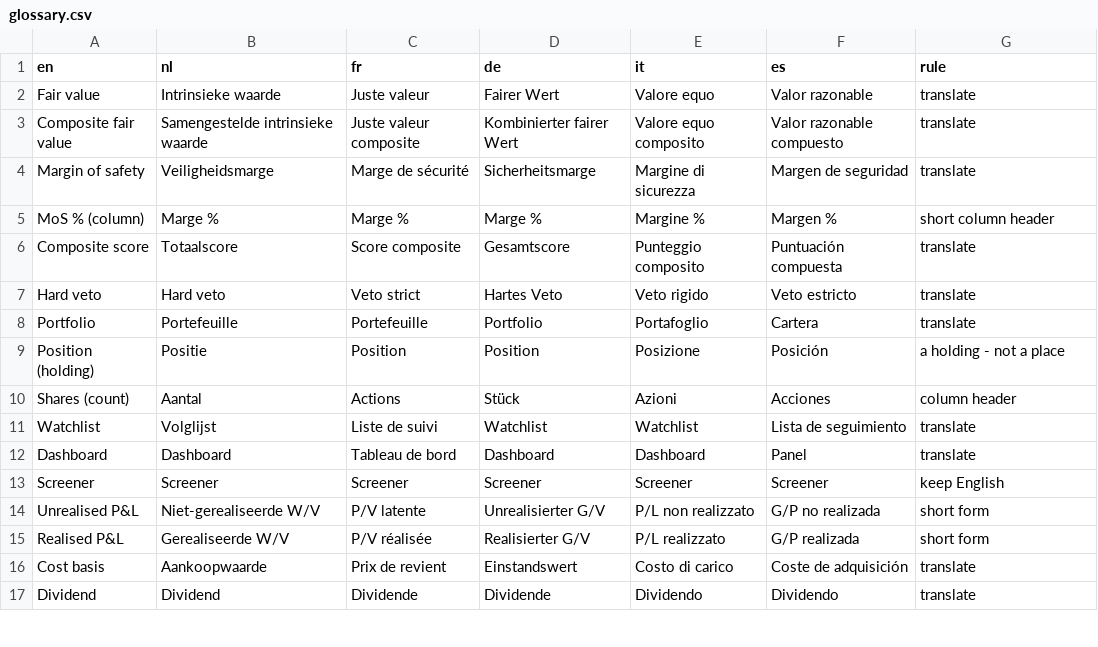
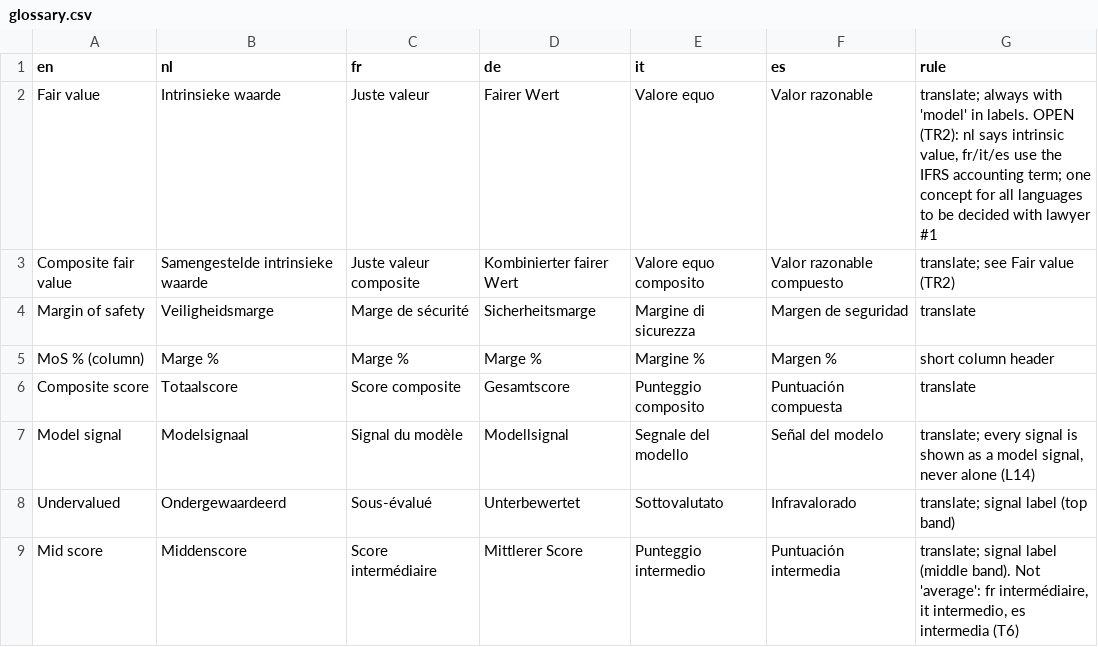
Before and after one commit to svenclaes76/UV, a CSV file: locales/glossary.csv, drawn as a sheet; only a part is shown; the shorter side is filled out with more unchanged rows; the diff covers the shown part only.

```diff
--- a/locales/glossary.csv
+++ b/locales/glossary.csv
@@ -1,4 +1,4 @@
 en,nl,fr,de,it,es,rule
-Fair value,Intrinsieke waarde,Juste valeur,Fairer Wert,Valore equo,Valor razonable,translate
-Composite fair value,Samengestelde intrinsieke waarde,Juste valeur composite,Kombinierter fairer Wert,Valore equo composito,Valor razonable compuesto,translate
+Fair value,Intrinsieke waarde,Juste valeur,Fairer Wert,Valore equo,Valor razonable,"translate; always with 'model' in labels. OPEN (TR2): nl says intrinsic value, fr/it/es use the IFRS accounting term; one concept for all languages to be decided with lawyer #1"
+Composite fair value,Samengestelde intrinsieke waarde,Juste valeur composite,Kombinierter fairer Wert,Valore equo composito,Valor razonable compuesto,translate; see Fair value (TR2)
 Margin of safety,Veiligheidsmarge,Marge de sécurité,Sicherheitsmarge,Margine di sicurezza,Margen de seguridad,translate
@@ -6,2 +6,4 @@ MoS % (column),Marge %,Marge %,Marge %,Margine %,Margen %,short column header
 Composite score,Totaalscore,Score composite,Gesamtscore,Punteggio composito,Puntuación compuesta,translate
-Hard veto,Hard veto,Veto strict,Hartes Veto,Veto rigido,Veto estricto,translate
+Model signal,Modelsignaal,Signal du modèle,Modellsignal,Segnale del modello,Señal del modelo,"translate; every signal is shown as a model signal, never alone (L14)"
+Undervalued,Ondergewaardeerd,Sous-évalué,Unterbewertet,Sottovalutato,Infravalorado,translate; signal label (top band)
+Mid score,Middenscore,Score intermédiaire,Mittlerer Score,Punteggio intermedio,Puntuación intermedia,"translate; signal label (middle band). Not 'average': fr intermédiaire, it intermedio, es intermedia (T6)"
```
Also changed, not shown: 10 added rows, 2 removed rows and 1 edited cell elsewhere in this file, 11 other files.
